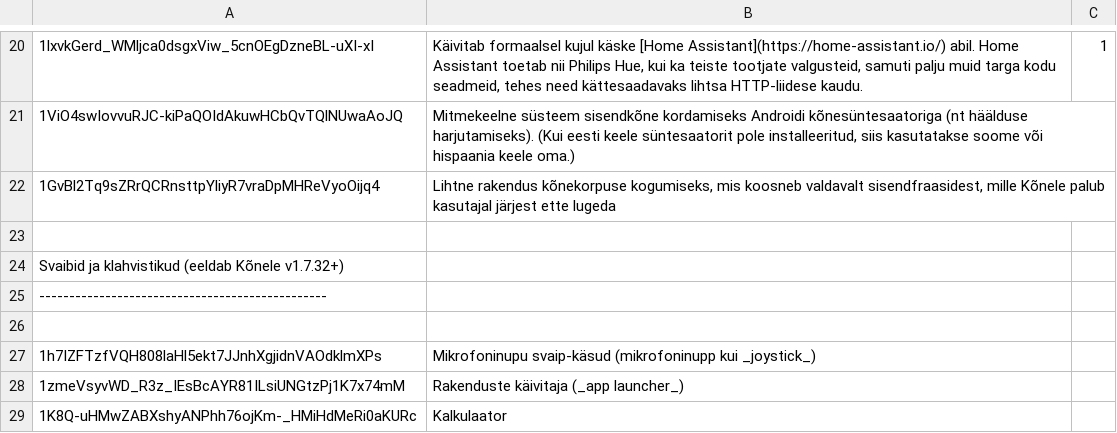
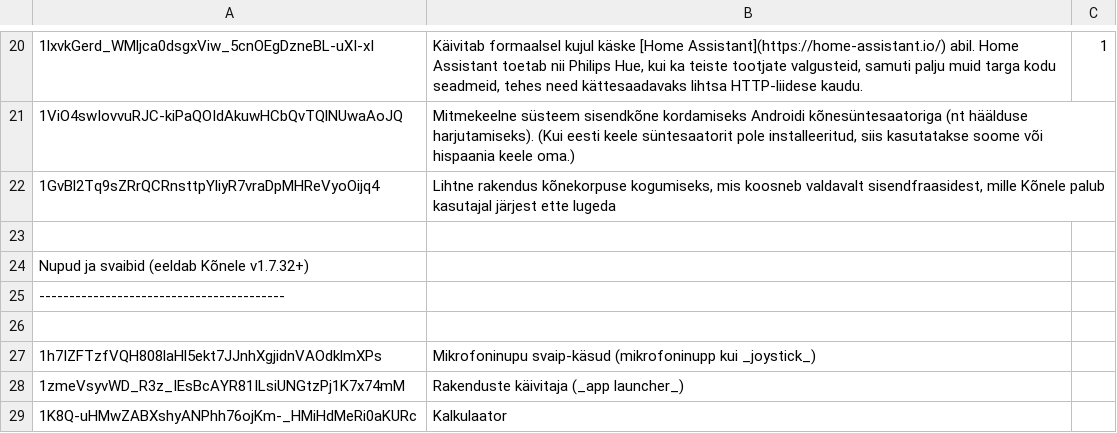
Before and after one commit to Kaljurand/K6nele, a CSV file: docs/et/rewrites.csv, drawn as a sheet; only a part is shown, gaps mark what is left out; the diff names each change by its address in the sheet, - before the commit and + after, or states it on an @@ line.

```diff
--- a/docs/et/rewrites.csv
+++ b/docs/et/rewrites.csv
-A24: Svaibid ja klahvistikud (eeldab Kõnele v1.7.32+)
+A24: Nupud ja svaibid (eeldab Kõnele v1.7.32+)
-A25: ------------------------------------------------
+A25: -----------------------------------------
```
Also changed, not shown: 4 other files.
